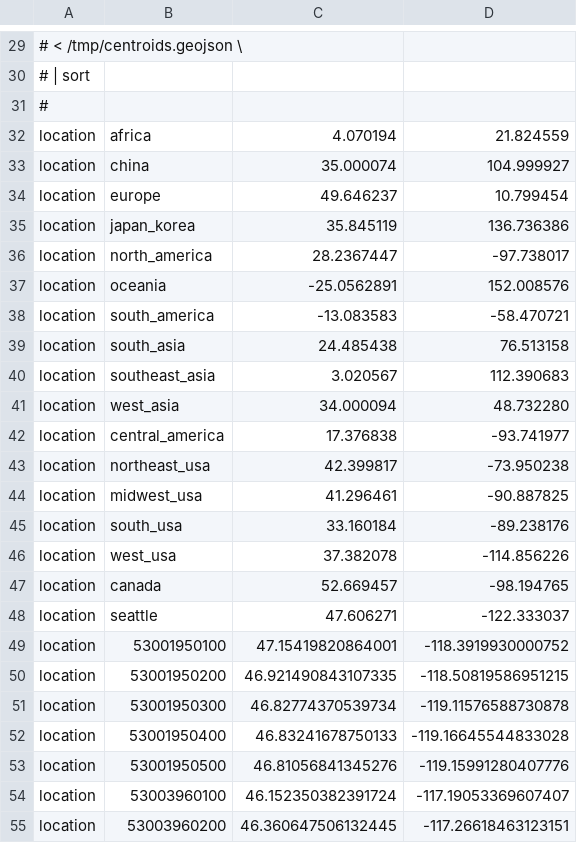
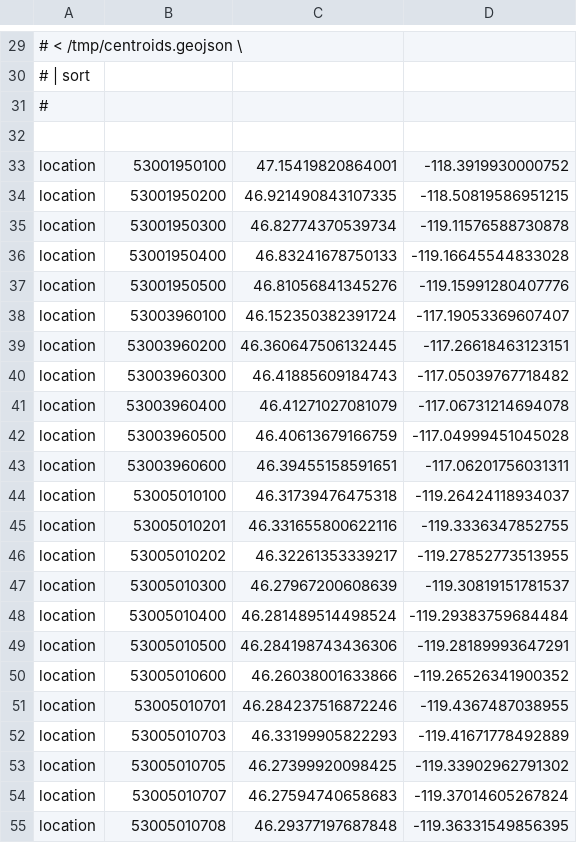
Before and after one commit to cassiawag/augur-build, a TSV file: config/lat_longs.tsv, drawn as a sheet; only a part is shown, gaps mark what is left out; the shorter side is filled out with more unchanged rows; the diff names each change by its address in the sheet, - before the commit and + after, or states it on an @@ line.

```diff
--- a/config/lat_longs.tsv
+++ b/config/lat_longs.tsv
-row 32: location | africa | 4.070194 | 21.824559
+row 32: (empty)
-row 33: location | china | 35.000074 | 104.999927
-row 34: location | europe | 49.646237 | 10.799454
-row 35: location | japan_korea | 35.845119 | 136.736386
-row 36: location | north_america | 28.2367447 | -97.738017
-row 37: location | oceania | -25.0562891 | 152.008576
-row 38: location | south_america | -13.083583 | -58.470721
-row 39: location | south_asia | 24.485438 | 76.513158
-row 40: location | southeast_asia | 3.020567 | 112.390683
-row 41: location | west_asia | 34.000094 | 48.732280
-row 42: location | central_america | 17.376838 | -93.741977
-row 43: location | northeast_usa | 42.399817 | -73.950238
-row 44: location | midwest_usa | 41.296461 | -90.887825
-row 45: location | south_usa | 33.160184 | -89.238176
-row 46: location | west_usa | 37.382078 | -114.856226
-row 47: location | canada | 52.669457 | -98.194765
-row 48: location | seattle | 47.606271 | -122.333037
```
Also changed, not shown: config/colors.tsv, 4 other files.
